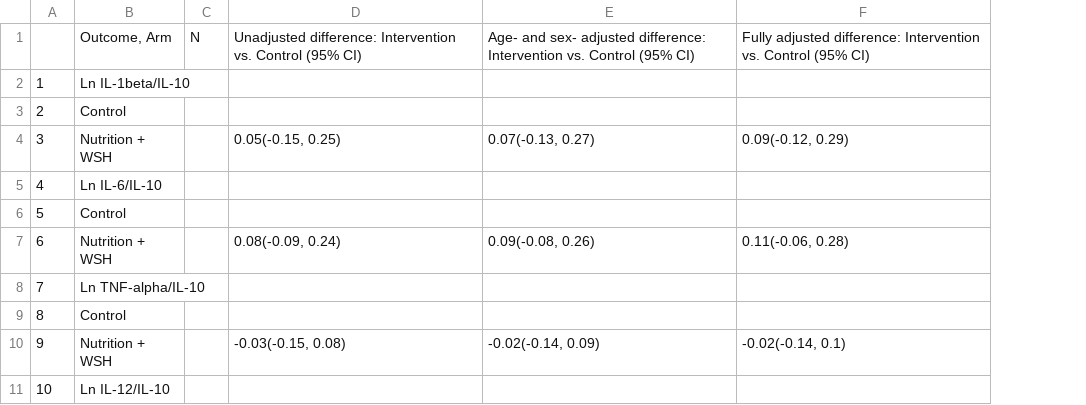
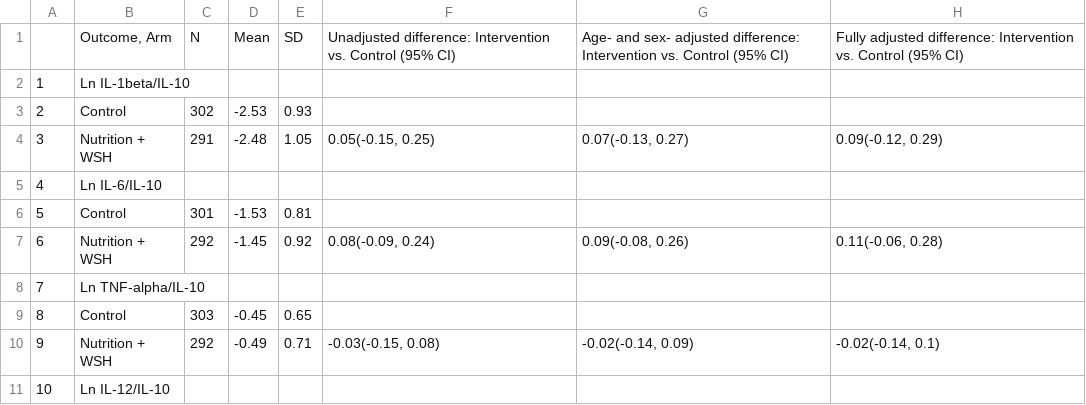
Before and after one commit to washb-eed-substudies/ee-secondary, a CSV file: tables/mis09-table3.csv, drawn as a sheet; only a part is shown; removed rows and columns are numbered as before the commit, all else as after; the diff names each change by its address in the sheet, - before the commit and + after, or states it on an @@ line.

Commit message:
completed miso9 table3

```diff
--- a/tables/mis09-table3.csv
+++ b/tables/mis09-table3.csv
-column C, row 1: N
+column C, rows 1-10: N |  | 302 | 291 |  | 301 | 292 |  | 303 | 292
+column D, rows 1-10: Mean |  | -2.53 | -2.48 |  | -1.53 | -1.45 |  | -0.45 | -0.49
+column E, rows 1-10: SD |  | 0.93 | 1.05 |  | 0.81 | 0.92 |  | 0.65 | 0.71
```
Also changed, not shown: 1 other file.
